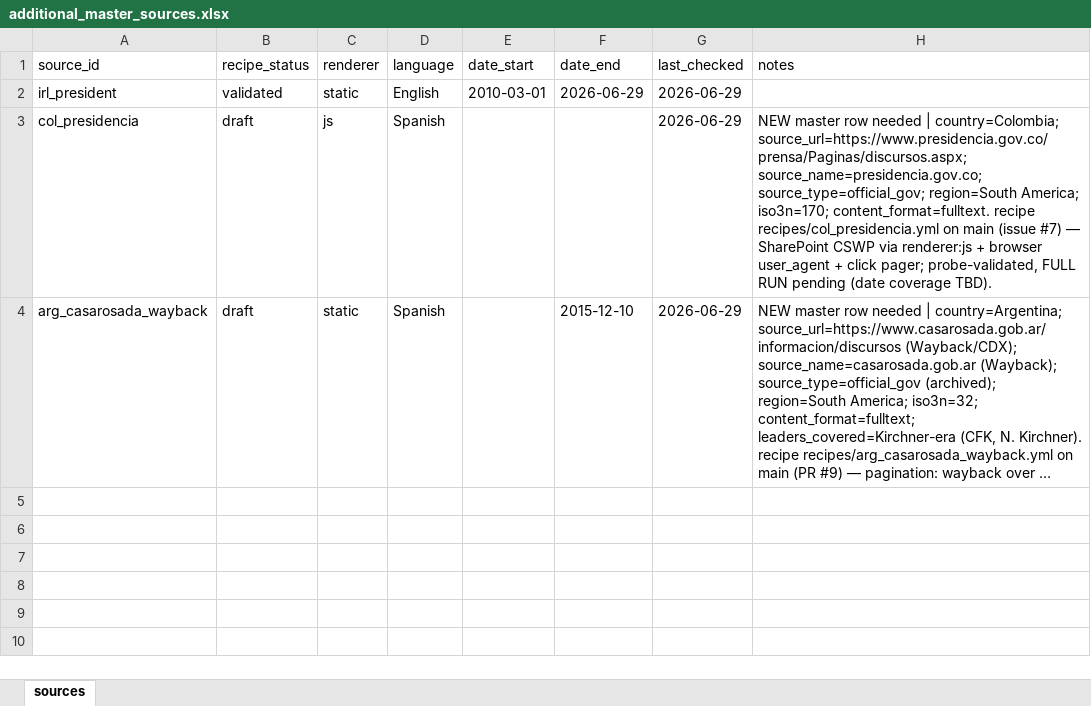
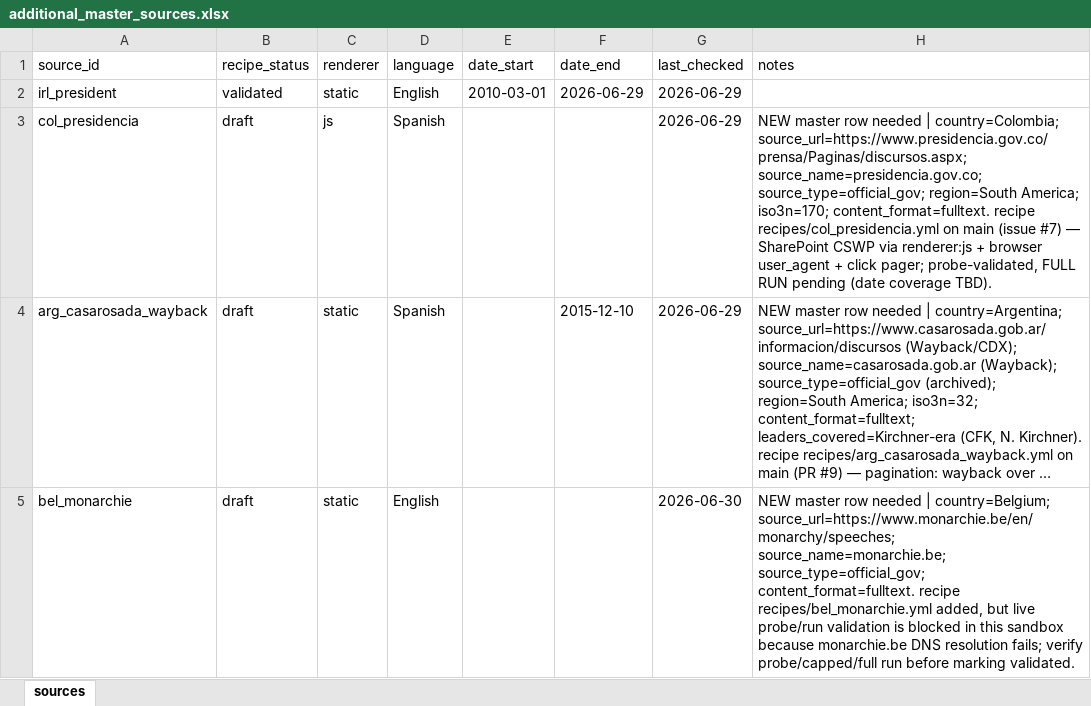
Before and after one commit to d-schafer/LeaderSpeech, an Excel workbook: data/sources/additional_master_sources.xlsx, sheet sources, drawn as a sheet; long unchanged cells end in …; values as stored, in another font and other column widths than the file's, no borders; the diff names each change by its address in the sheet, - before the commit and + after, or states it on an @@ line.

```diff
--- a/data/sources/additional_master_sources.xlsx (sheet sources)
+++ b/data/sources/additional_master_sources.xlsx (sheet sources)
+row 5: bel_monarchie | draft | static | English |  |  | 2026-06-30 | NEW master row needed | country=Belgium; source_url=https://www.monarchie.be/en/monarchy/speeches; source_name=monarchie.be; source_type=official_gov; content_format=fulltext. recipe recipes/bel_monarchie.yml added, but live probe/run validation is blocked in this sandbox because monarchie.be DNS resolution fails; verify probe/capped/full run before marking validated.
```
Also changed, not shown: 1 other file.
